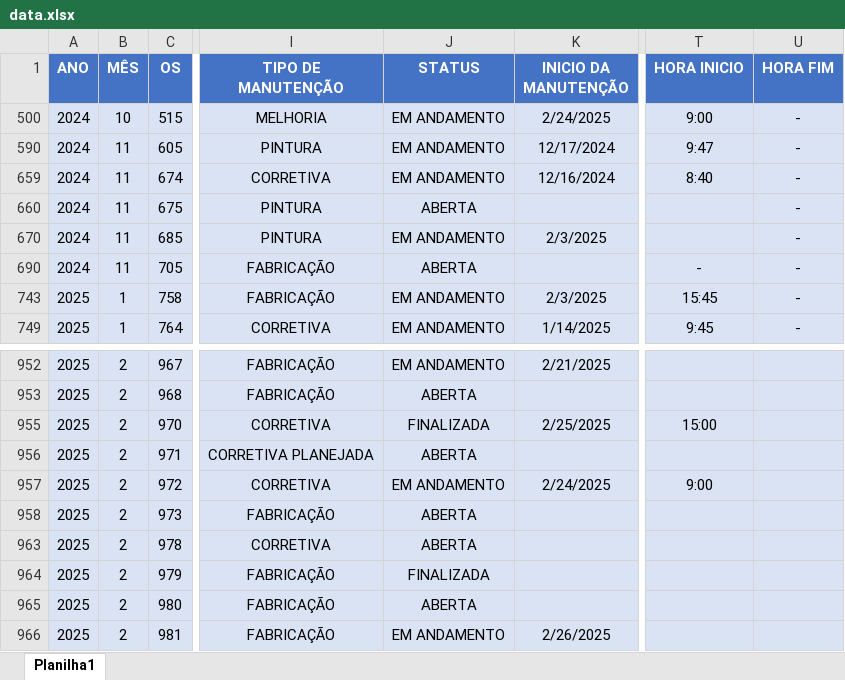
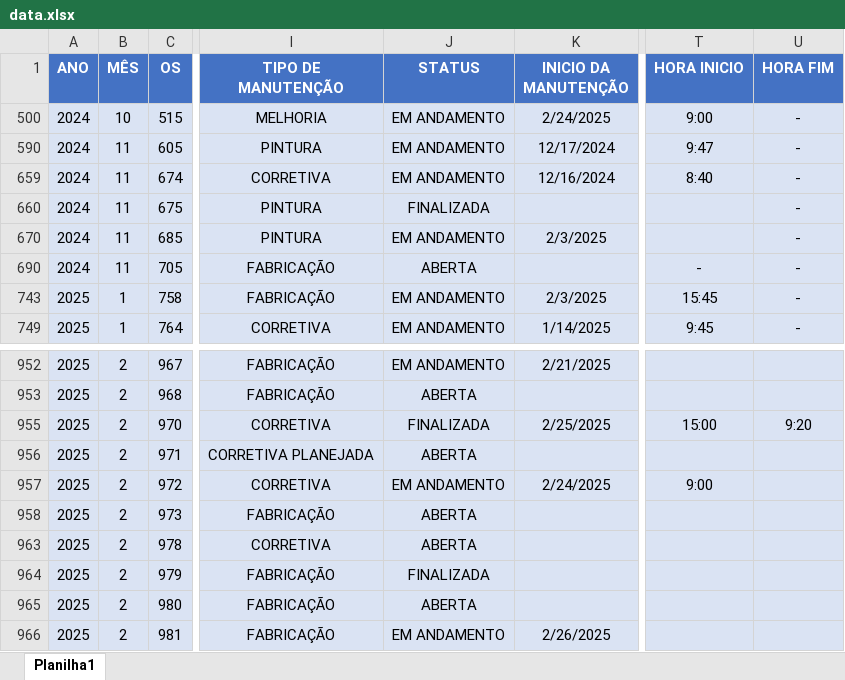
Before and after one commit to camilafdcam/geo, an Excel workbook: data.xlsx, sheet Planilha1, drawn as a sheet; only a part is shown, gaps mark what is left out; values as stored, in another font and other column widths than the file's, no borders; conditional formats and table styles not drawn; the diff covers the shown part only; the diff names each change by its address in the sheet, - before the commit and + after, or states it on an @@ line.

```diff
--- a/data.xlsx (sheet Planilha1)
+++ b/data.xlsx (sheet Planilha1)
-J660 (STATUS): ABERTA
+J660 (STATUS): FINALIZADA
-U955 (HORA FIM): (empty)
+U955 (HORA FIM): 9:20
```
Also changed, not shown: 10 added rows and 12 edited cells elsewhere in this sheet, formulas that keep their value.
